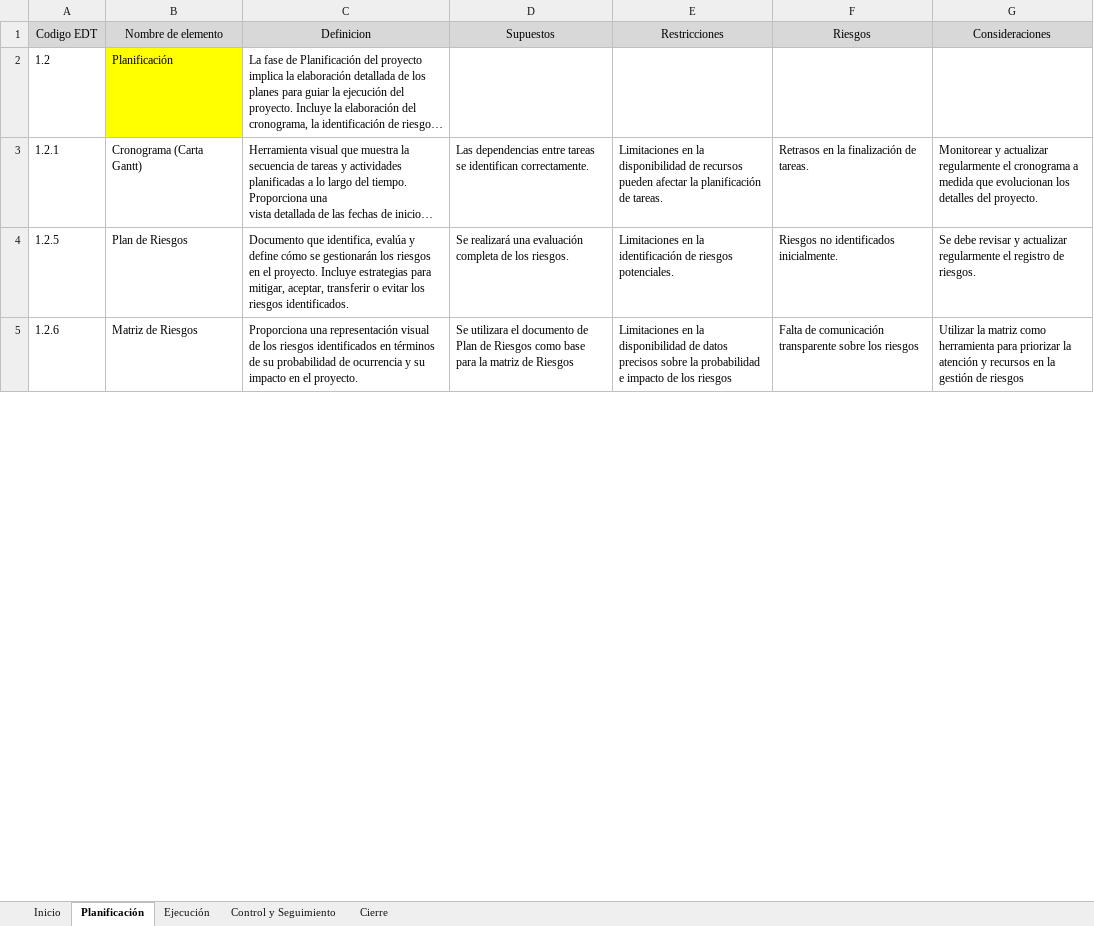
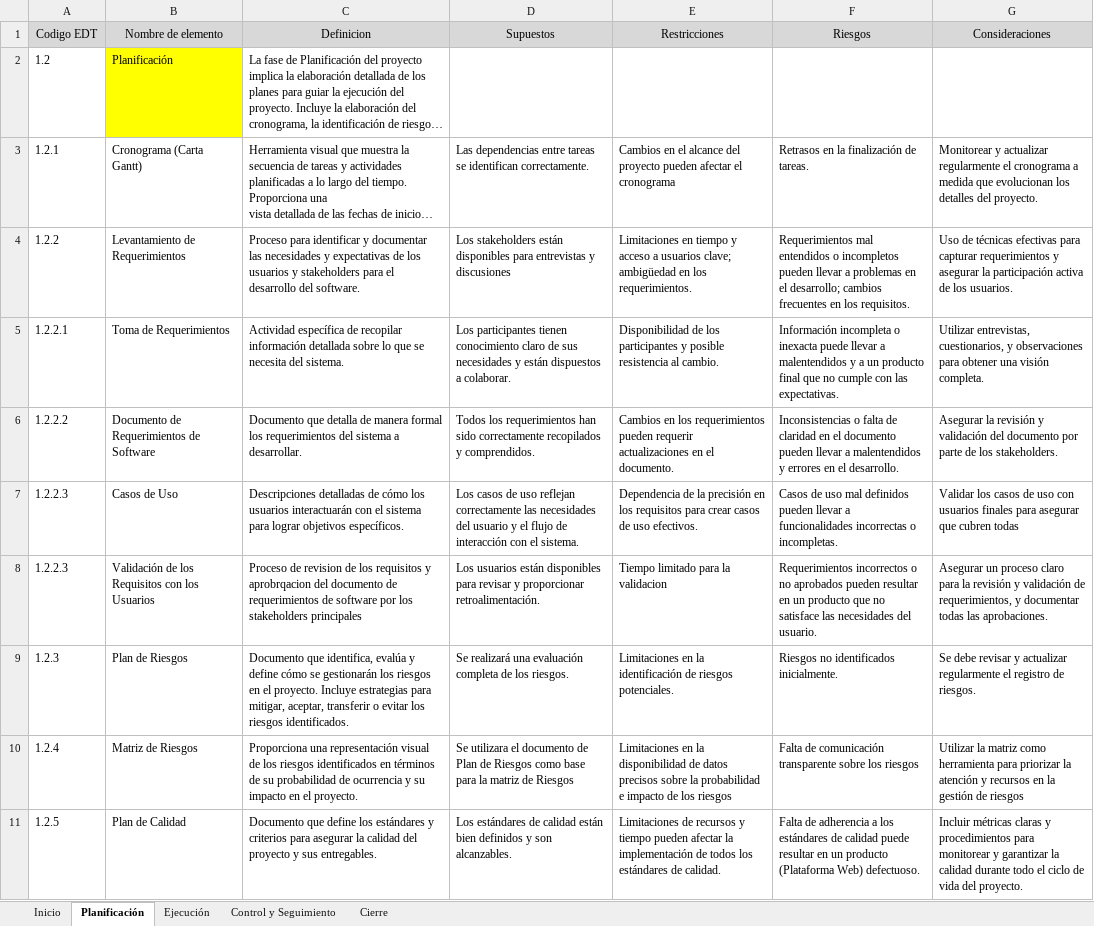
Before and after one commit to marcelotroquian/intecTroquian, an Excel workbook: Inicio/Diccionario EDT.xlsx, sheet Planificación, drawn as a sheet; only a part is shown; long unchanged cells end in …; values as stored, in another font and other column widths than the file's, no borders; addresses are those after the commit; the diff covers the shown part only; the diff names each change by its address in the sheet, - before the commit and + after, or states it on an @@ line.

Commit message:
Requisitos V1

```diff
--- a/Inicio/Diccionario EDT.xlsx (sheet Planificación)
+++ b/Inicio/Diccionario EDT.xlsx (sheet Planificación)
-E3 (Restricciones): Limitaciones en la disponibilidad de recursos pueden afectar la planificación de tareas.
+E3 (Restricciones): Cambios en el alcance del proyecto pueden afectar el cronograma
+row 4: 1.2.2 | Levantamiento de Requerimientos | Proceso para identificar y documentar las necesidades y expectativas de los usuarios y stakeholders para el desarrollo del software. | Los stakeholders están disponibles para entrevistas y discusiones | Limitaciones en tiempo y acceso a usuarios clave; ambigüedad en los requerimientos. | Requerimientos mal entendidos o incompletos pueden llevar a problemas en el desarrollo; cambios frecuentes en los requisitos. | Uso de técnicas efectivas para capturar requerimientos y asegurar la participación activa de los usuarios.
+row 5: 1.2.2.1 | Toma de Requerimientos | Actividad específica de recopilar información detallada sobre lo que se necesita del sistema. | Los participantes tienen conocimiento claro de sus necesidades y están dispuestos a colaborar. | Disponibilidad de los participantes y posible resistencia al cambio. | Información incompleta o inexacta puede llevar a malentendidos y a un producto final que no cumple con las expectativas. | Utilizar entrevistas, cuestionarios, y observaciones para obtener una visión completa.
+row 6: 1.2.2.2 | Documento de Requerimientos de Software | Documento que detalla de manera formal los requerimientos del sistema a desarrollar. | Todos los requerimientos han sido correctamente recopilados y comprendidos. | Cambios en los requerimientos pueden requerir actualizaciones en el documento. | Inconsistencias o falta de claridad en el documento pueden llevar a malentendidos y errores en el desarrollo. | Asegurar la revisión y validación del documento por parte de los stakeholders.
+row 7: 1.2.2.3 | Casos de Uso | Descripciones detalladas de cómo los usuarios interactuarán con el sistema para lograr objetivos específicos. | Los casos de uso reflejan correctamente las necesidades del usuario y el flujo de interacción con el sistema. | Dependencia de la precisión en los requisitos para crear casos de uso efectivos. | Casos de uso mal definidos pueden llevar a funcionalidades incorrectas o incompletas. | Validar los casos de uso con usuarios finales para asegurar que cubren todas
+row 8: 1.2.2.3 | Validación de los Requisitos con los Usuarios | Proceso de revision de los requisitos y aprobrqacion del documento de requerimientos de software por los stakeholders principales | Los usuarios están disponibles para revisar y proporcionar retroalimentación. | Tiempo limitado para la validacion | Requerimientos incorrectos o no aprobados pueden resultar en un producto que no satisface las necesidades del usuario. | Asegurar un proceso claro para la revisión y validación de requerimientos, y documentar todas las aprobaciones.
-A9 (Codigo EDT): 1.2.5
+A9 (Codigo EDT): 1.2.3
-A10 (Codigo EDT): 1.2.6
+A10 (Codigo EDT): 1.2.4
+row 11: 1.2.5 | Plan de Calidad | Documento que define los estándares y criterios para asegurar la calidad del proyecto y sus entregables. | Los estándares de calidad están bien definidos y son alcanzables. | Limitaciones de recursos y tiempo pueden afectar la implementación de todos los estándares de calidad. | Falta de adherencia a los estándares de calidad puede resultar en un producto (Plataforma Web) defectuoso. | Incluir métricas claras y procedimientos para monitorear y garantizar la calidad durante todo el ciclo de vida del proyecto.
```
Also changed, not shown: 7 added rows and 12 edited cells elsewhere in this sheet, sheet Ejecución, sheet Control y Seguimiento, sheet Cierre, Inicio/EDT .xlsx, Inicio/Matriz RACI.xlsx, 6 other files.
